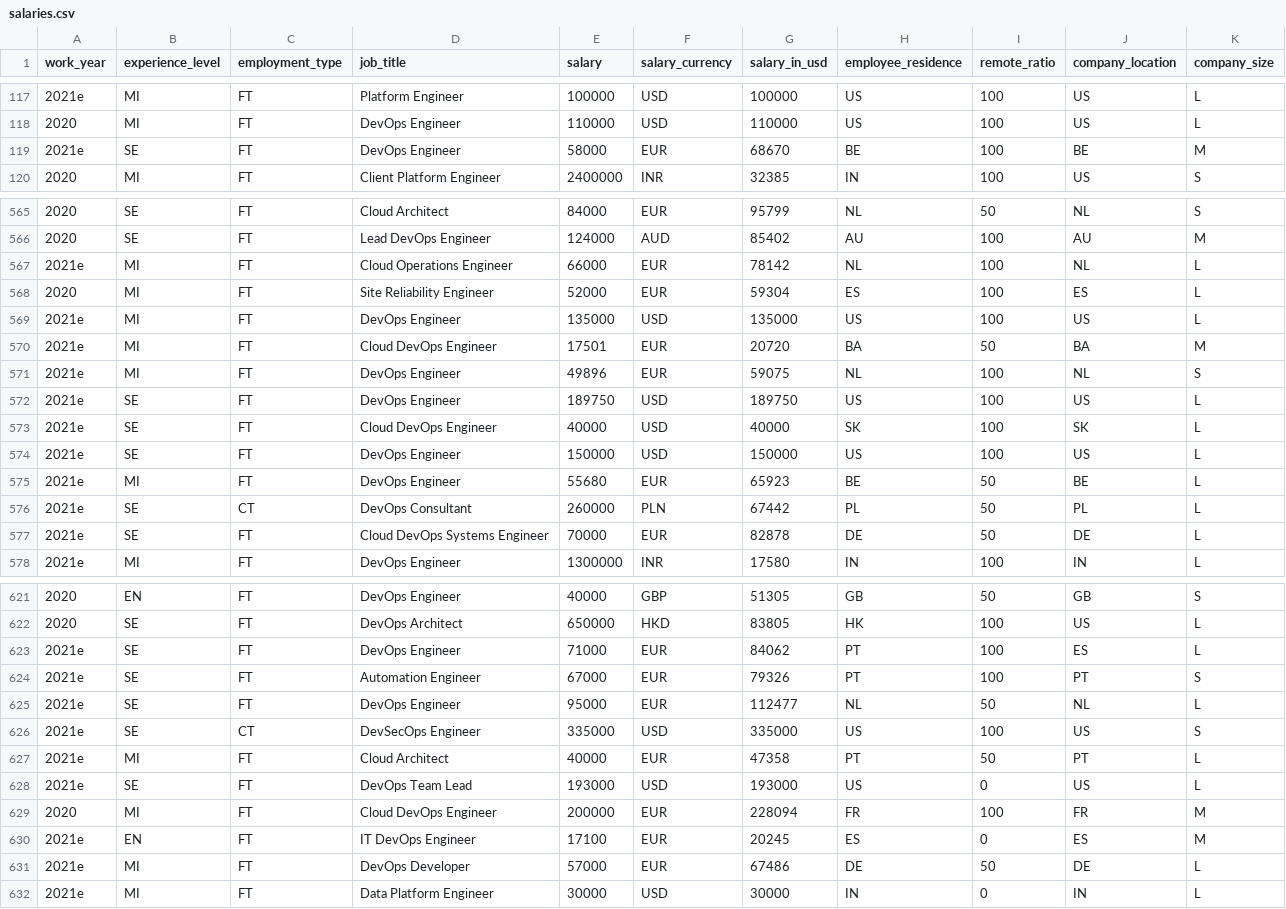
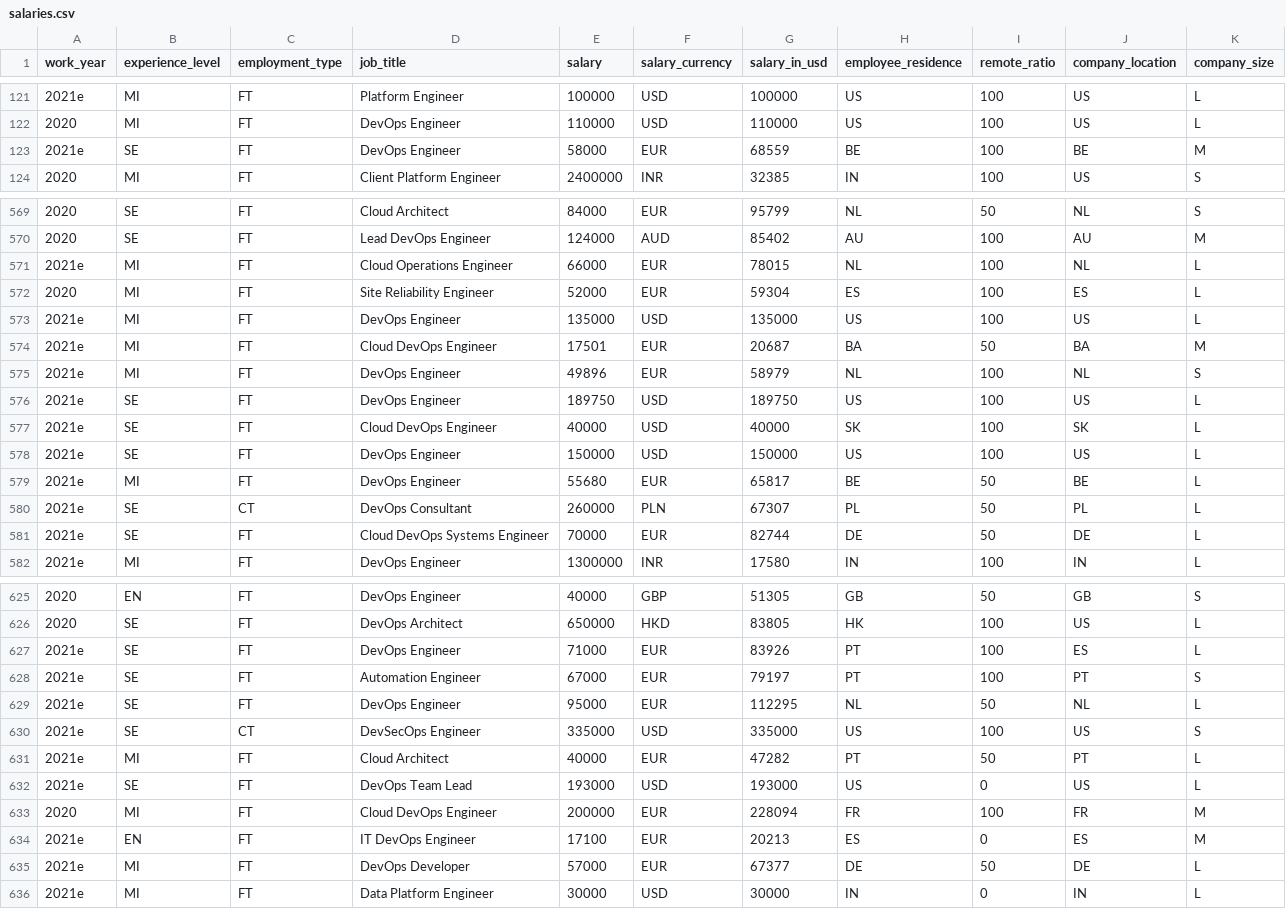
Before and after one commit to foorilla/devops-jobs-net-salaries, a CSV file: salaries.csv, drawn as a sheet; only a part is shown, gaps mark what is left out; the diff covers the shown part only.

```diff
--- a/salaries.csv
+++ b/salaries.csv
@@ -118,3 +122,3 @@ work_year,experience_level,employment_type,job_title,salary,salary_currency,sala
 2020,MI,FT,DevOps Engineer,110000,USD,110000,US,100,US,L
-2021e,SE,FT,DevOps Engineer,58000,EUR,68670,BE,100,BE,M
+2021e,SE,FT,DevOps Engineer,58000,EUR,68559,BE,100,BE,M
 2020,MI,FT,Client Platform Engineer,2400000,INR,32385,IN,100,US,S
@@ -566,7 +570,7 @@ work_year,experience_level,employment_type,job_title,salary,salary_currency,sala
 2020,SE,FT,Lead DevOps Engineer,124000,AUD,85402,AU,100,AU,M
-2021e,MI,FT,Cloud Operations Engineer,66000,EUR,78142,NL,100,NL,L
+2021e,MI,FT,Cloud Operations Engineer,66000,EUR,78015,NL,100,NL,L
 2020,MI,FT,Site Reliability Engineer,52000,EUR,59304,ES,100,ES,L
 2021e,MI,FT,DevOps Engineer,135000,USD,135000,US,100,US,L
-2021e,MI,FT,Cloud DevOps Engineer,17501,EUR,20720,BA,50,BA,M
-2021e,MI,FT,DevOps Engineer,49896,EUR,59075,NL,100,NL,S
+2021e,MI,FT,Cloud DevOps Engineer,17501,EUR,20687,BA,50,BA,M
+2021e,MI,FT,DevOps Engineer,49896,EUR,58979,NL,100,NL,S
 2021e,SE,FT,DevOps Engineer,189750,USD,189750,US,100,US,L
@@ -574,5 +578,5 @@ work_year,experience_level,employment_type,job_title,salary,salary_currency,sala
 2021e,SE,FT,DevOps Engineer,150000,USD,150000,US,100,US,L
-2021e,MI,FT,DevOps Engineer,55680,EUR,65923,BE,50,BE,L
-2021e,SE,CT,DevOps Consultant,260000,PLN,67442,PL,50,PL,L
-2021e,SE,FT,Cloud DevOps Systems Engineer,70000,EUR,82878,DE,50,DE,L
+2021e,MI,FT,DevOps Engineer,55680,EUR,65817,BE,50,BE,L
+2021e,SE,CT,DevOps Consultant,260000,PLN,67307,PL,50,PL,L
+2021e,SE,FT,Cloud DevOps Systems Engineer,70000,EUR,82744,DE,50,DE,L
 2021e,MI,FT,DevOps Engineer,1300000,INR,17580,IN,100,IN,L
@@ -622,11 +626,11 @@ work_year,experience_level,employment_type,job_title,salary,salary_currency,sala
 2020,SE,FT,DevOps Architect,650000,HKD,83805,HK,100,US,L
-2021e,SE,FT,DevOps Engineer,71000,EUR,84062,PT,100,ES,L
-2021e,SE,FT,Automation Engineer,67000,EUR,79326,PT,100,PT,S
-2021e,SE,FT,DevOps Engineer,95000,EUR,112477,NL,50,NL,L
+2021e,SE,FT,DevOps Engineer,71000,EUR,83926,PT,100,ES,L
+2021e,SE,FT,Automation Engineer,67000,EUR,79197,PT,100,PT,S
+2021e,SE,FT,DevOps Engineer,95000,EUR,112295,NL,50,NL,L
 2021e,SE,CT,DevSecOps Engineer,335000,USD,335000,US,100,US,S
-2021e,MI,FT,Cloud Architect,40000,EUR,47358,PT,50,PT,L
+2021e,MI,FT,Cloud Architect,40000,EUR,47282,PT,50,PT,L
 2021e,SE,FT,DevOps Team Lead,193000,USD,193000,US,0,US,L
 2020,MI,FT,Cloud DevOps Engineer,200000,EUR,228094,FR,100,FR,M
-2021e,EN,FT,IT DevOps Engineer,17100,EUR,20245,ES,0,ES,M
-2021e,MI,FT,DevOps Developer,57000,EUR,67486,DE,50,DE,L
+2021e,EN,FT,IT DevOps Engineer,17100,EUR,20213,ES,0,ES,M
+2021e,MI,FT,DevOps Developer,57000,EUR,67377,DE,50,DE,L
 2021e,MI,FT,Data Platform Engineer,30000,USD,30000,IN,0,IN,L
```
Also changed, not shown: 4 added rows and 82 edited cells elsewhere in this file, 1 other file.
